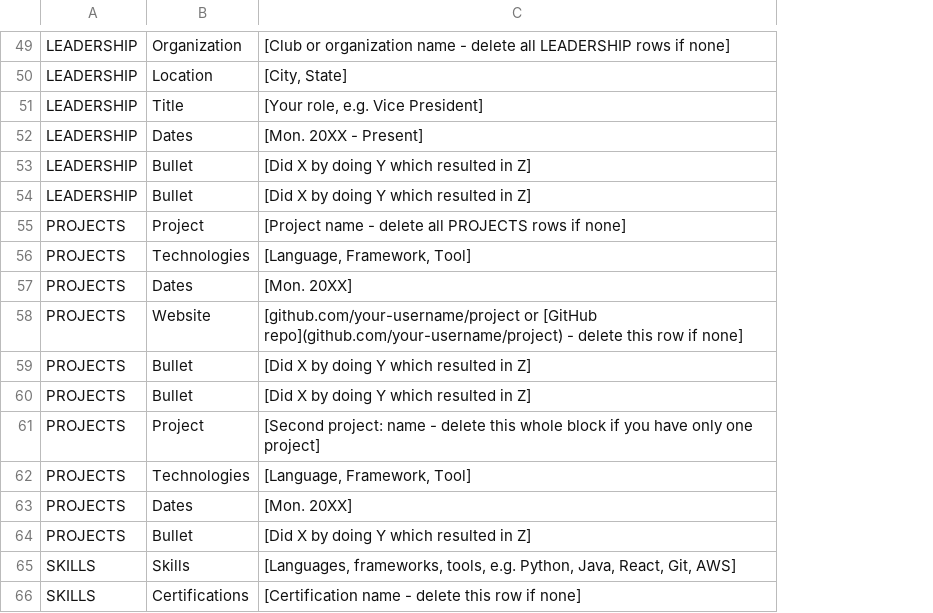
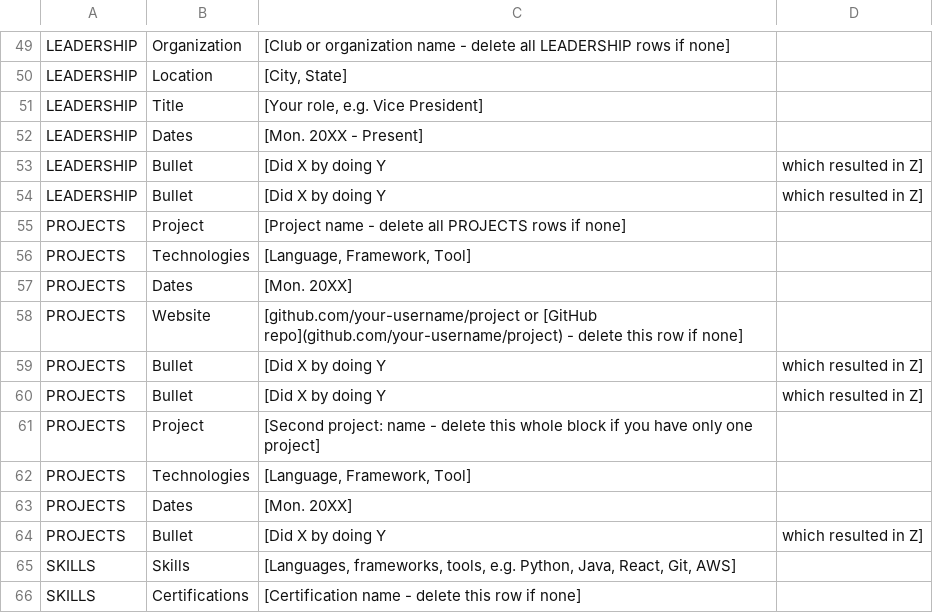
Before and after one commit to areebaikram/baruch-cs-resume-book, a CSV file: Lastname_Firstname.csv, drawn as a sheet; only a part is shown, gaps mark what is left out; the diff covers the shown part only; the diff names each change by its address in the sheet, - before the commit and + after, or states it on an @@ line.

```diff
--- a/Lastname_Firstname.csv
+++ b/Lastname_Firstname.csv
+column D, rows 53-64: which resulted in Z] | which resulted in Z] |  |  |  |  | which resulted in Z] | which resulted in Z] |  |  |  | which resulted in Z]
-C53:C54: [Did X by doing Y which resulted in Z]
+C53:C54: [Did X by doing Y
-C59:C60: [Did X by doing Y which resulted in Z]
+C59:C60: [Did X by doing Y
-C64: [Did X by doing Y which resulted in Z]
+C64: [Did X by doing Y
```
Also changed, not shown: 8 edited cells elsewhere in this file, 4 other files.
